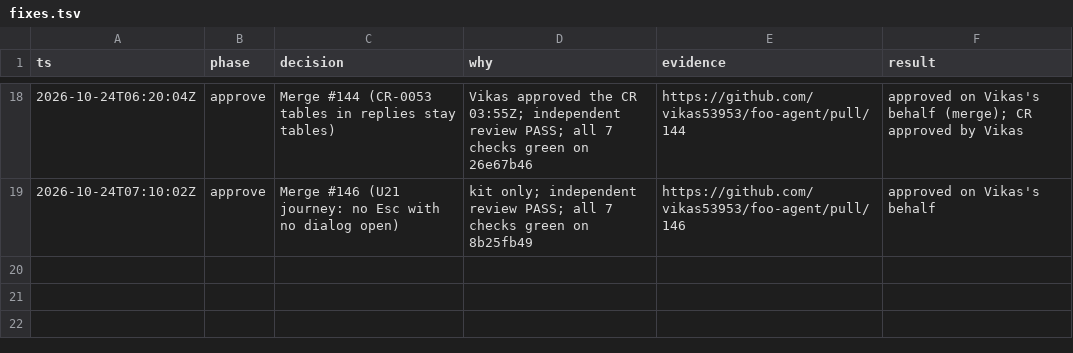
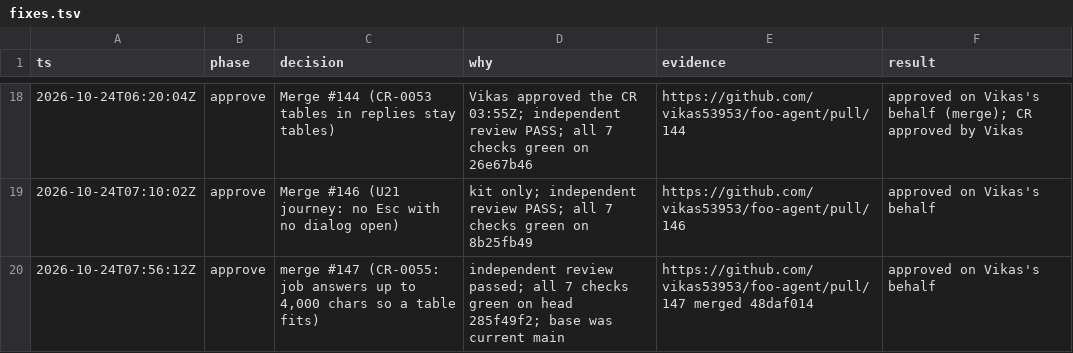
Before and after one commit to vikas53953/foo-agent, a TSV file: docs/decisions/fixes.tsv, drawn as a sheet; only a part is shown, gaps mark what is left out; the diff names each change by its address in the sheet, - before the commit and + after, or states it on an @@ line.

```diff
--- a/docs/decisions/fixes.tsv
+++ b/docs/decisions/fixes.tsv
+row 20: 2026-10-24T07:56:12Z | approve | merge #147 (CR-0055: job answers up to 4,000 chars so a table fits) | independent review passed; all 7 checks green on head 285f49f2; base was current main | https://github.com/vikas53953/foo-agent/pull/147 merged 48daf014 | approved on Vikas's behalf
```
